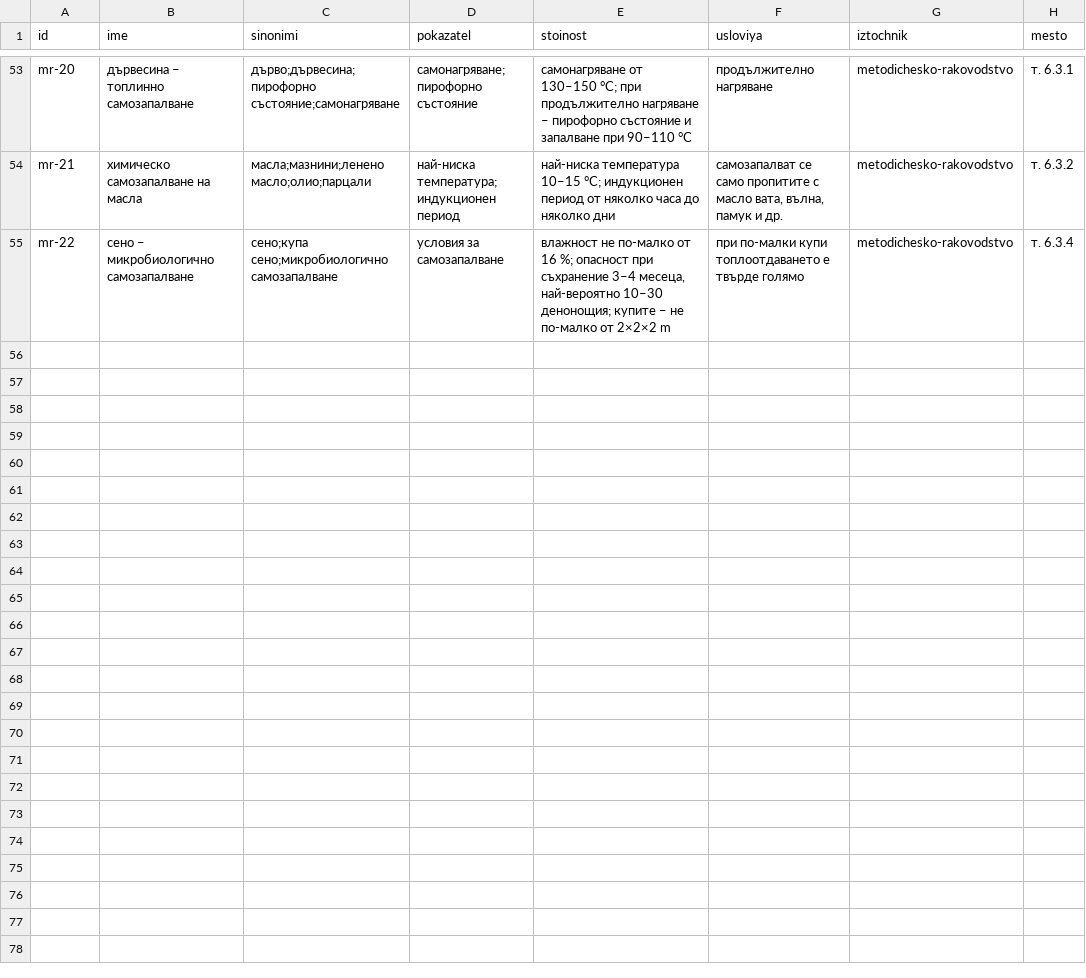
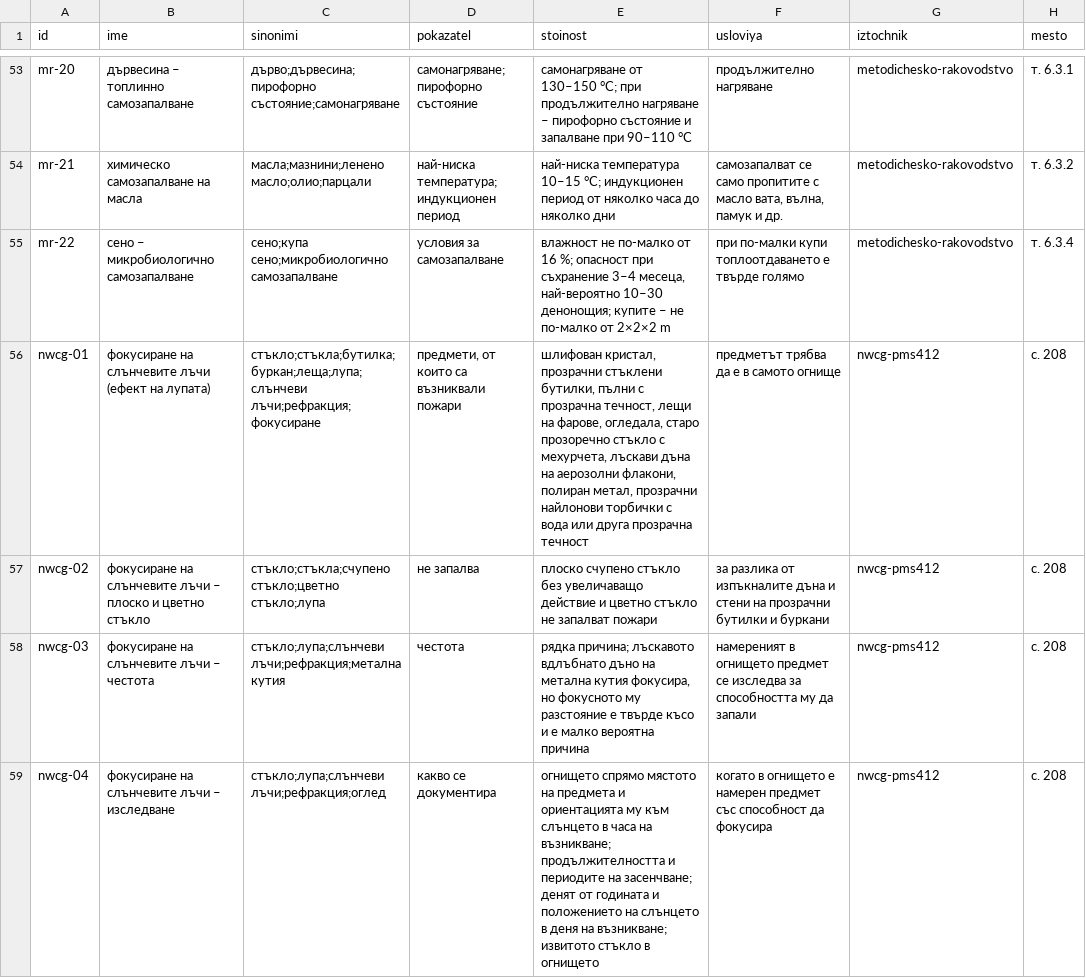
Before and after one commit to plamen911/fire-service-skills, a CSV file: plugins/fire-service/shared/svoistva/literatura.csv, drawn as a sheet; only a part is shown, gaps mark what is left out; the diff names each change by its address in the sheet, - before the commit and + after, or states it on an @@ line.

Commit message:
2.16.1: ефектът на лупата – източник NWCG PMS 412; без коефициента 40–60 пъти

```diff
--- a/plugins/fire-service/shared/svoistva/literatura.csv
+++ b/plugins/fire-service/shared/svoistva/literatura.csv
+row 56: nwcg-01 | фокусиране на слънчевите лъчи (ефект на лупата) | стъкло;стъкла;бутилка;буркан;леща;лупа;слънчеви лъчи;рефракция;фокусиране | предмети, от които са възниквали пожари | шлифован кристал, прозрачни стъклени бутилки, пълни с прозрачна течност, лещи на фарове, огледала, старо прозоречно стъкло с мехурчета, лъскави дъна на аерозолни флакони, полиран метал, прозрачни найлонови торбички с вода или друга прозрачна течност | предметът трябва да е в самото огнище | nwcg-pms412 | с. 208
+row 57: nwcg-02 | фокусиране на слънчевите лъчи – плоско и цветно стъкло | стъкло;стъкла;счупено стъкло;цветно стъкло;лупа | не запалва | плоско счупено стъкло без увеличаващо действие и цветно стъкло не запалват пожари | за разлика от изпъкналите дъна и стени на прозрачни бутилки и буркани | nwcg-pms412 | с. 208
+row 58: nwcg-03 | фокусиране на слънчевите лъчи – честота | стъкло;лупа;слънчеви лъчи;рефракция;метална кутия | честота | рядка причина; лъскавото вдлъбнато дъно на метална кутия фокусира, но фокусното му разстояние е твърде късо и е малко вероятна причина | намереният в огнището предмет се изследва за способността му да запали | nwcg-pms412 | с. 208
+row 59: nwcg-04 | фокусиране на слънчевите лъчи – изследване | стъкло;лупа;слънчеви лъчи;рефракция;оглед | какво се документира | огнището спрямо мястото на предмета и ориентацията му към слънцето в часа на възникване; продължителността и периодите на засенчване; денят от годината и положението на слънцето в деня на възникване; извитото стъкло в огнището | когато в огнището е намерен предмет със способност да фокусира | nwcg-pms412 | с. 208
```
Also changed, not shown: plugins/fire-service/skills/eptz/_shared/svoistva/literatura.csv, plugins/fire-service/skills/grafik-dezhurstva/_shared/svoistva/literatura.csv, 35 other files.
